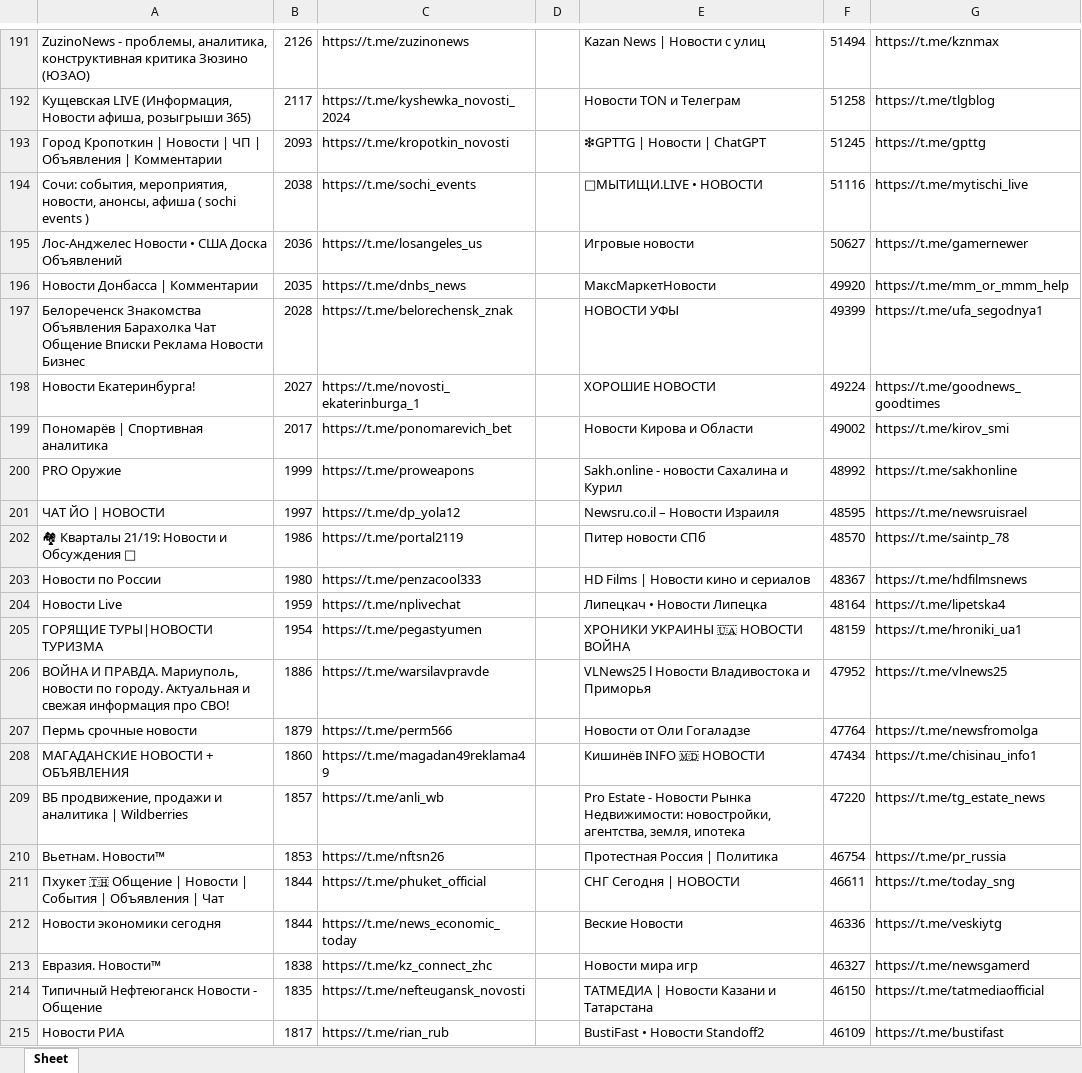
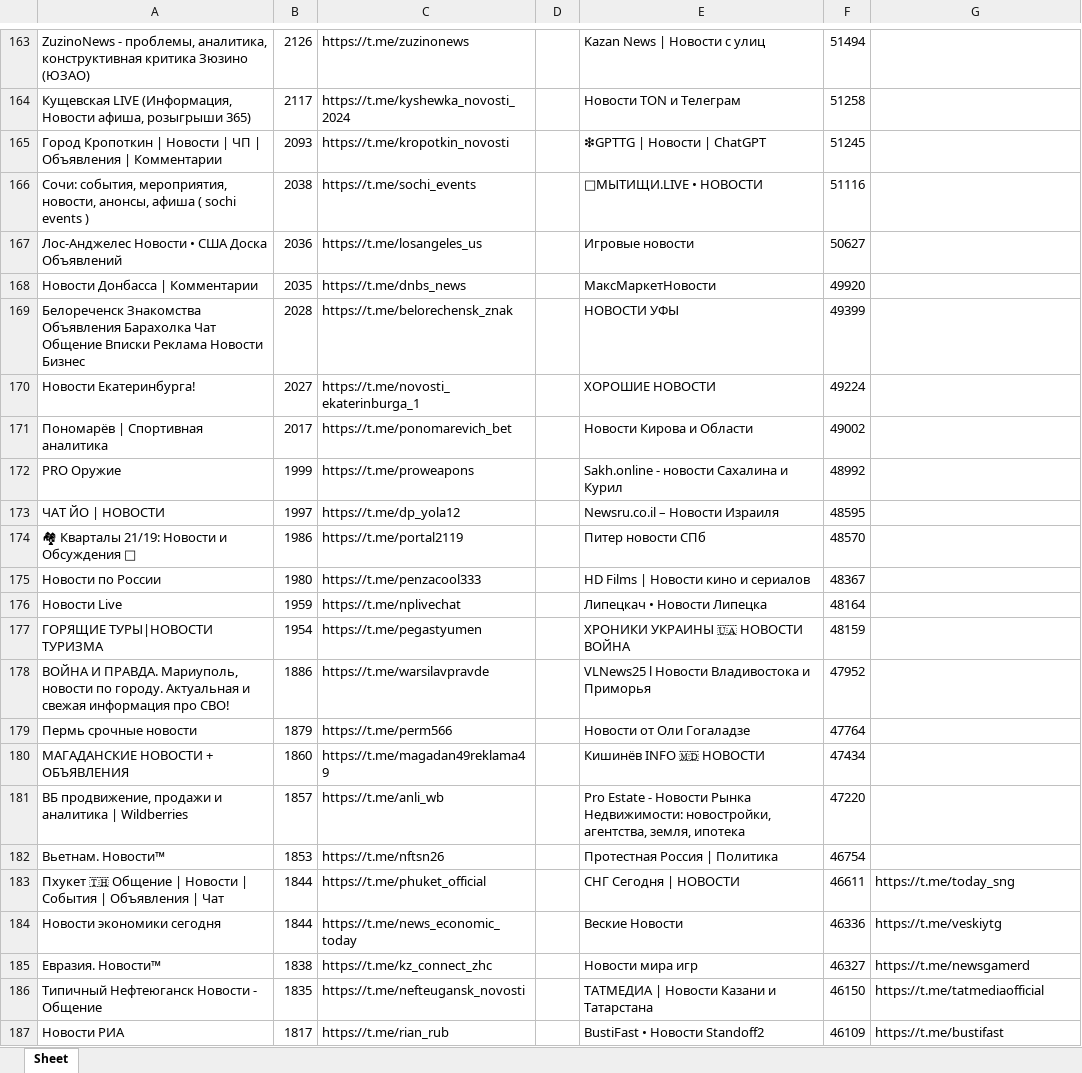
Before and after one commit to Kyrnyli3x4/SimpleBote, an Excel workbook: result.xlsx, sheet Sheet, drawn as a sheet; only a part is shown, gaps mark what is left out; values as stored, in another font and other column widths than the file's, no borders; addresses are those after the commit; the diff covers the shown part only; the diff names each change by its address in the sheet, - before the commit and + after, or states it on an @@ line.

```diff
--- a/result.xlsx (sheet Sheet)
+++ b/result.xlsx (sheet Sheet)
-G163: https://t.me/kznmax
+G163: (empty)
-G164: https://t.me/tlgblog
+G164: (empty)
-G165: https://t.me/gpttg
+G165: (empty)
-G166: https://t.me/mytischi_live
+G166: (empty)
-G167: https://t.me/gamernewer
+G167: (empty)
-G168: https://t.me/mm_or_mmm_help
+G168: (empty)
-G169: https://t.me/ufa_segodnya1
+G169: (empty)
-G170: https://t.me/goodnews_goodtimes
+G170: (empty)
-G171: https://t.me/kirov_smi
+G171: (empty)
-G172: https://t.me/sakhonline
+G172: (empty)
-G173: https://t.me/newsruisrael
+G173: (empty)
-G174: https://t.me/saintp_78
+G174: (empty)
-G175: https://t.me/hdfilmsnews
+G175: (empty)
-G176: https://t.me/lipetska4
+G176: (empty)
-G177: https://t.me/hroniki_ua1
+G177: (empty)
-G178: https://t.me/vlnews25
+G178: (empty)
-G179: https://t.me/newsfromolga
+G179: (empty)
-G180: https://t.me/chisinau_info1
+G180: (empty)
-G181: https://t.me/tg_estate_news
+G181: (empty)
-G182: https://t.me/pr_russia
+G182: (empty)
```
Also changed, not shown: 28 removed rows, 160 edited cells and cell formats elsewhere in this sheet, 7 other files.
